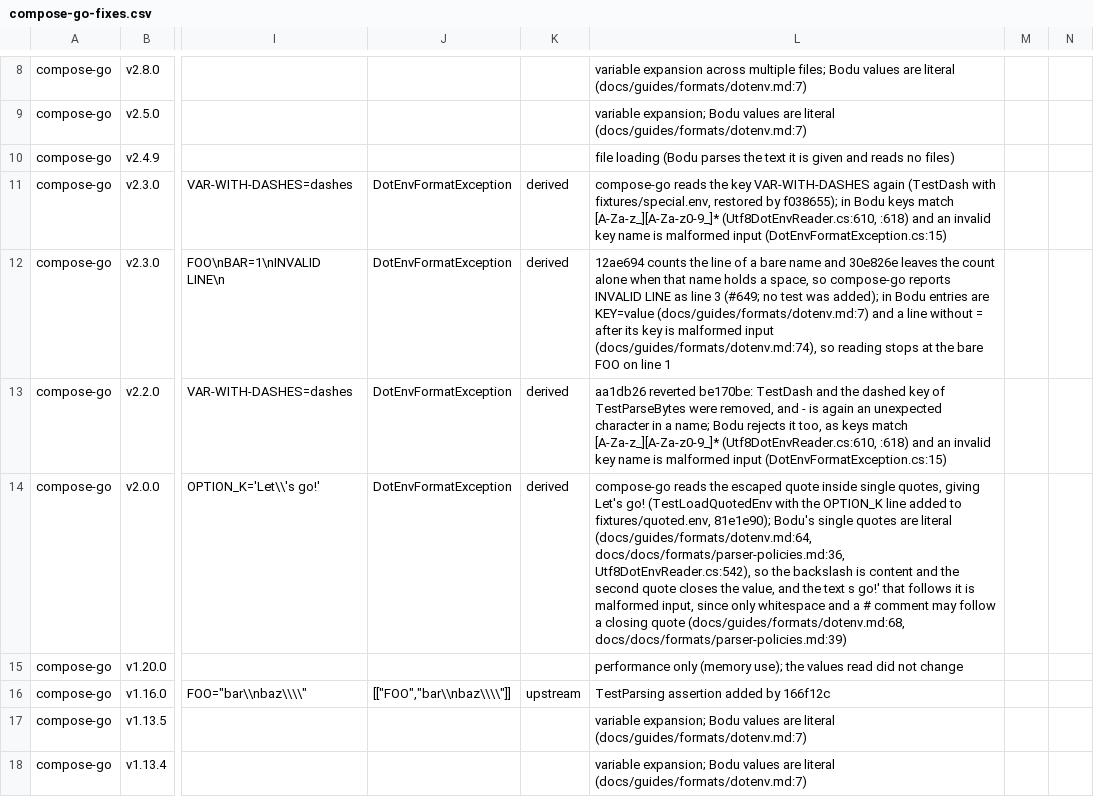
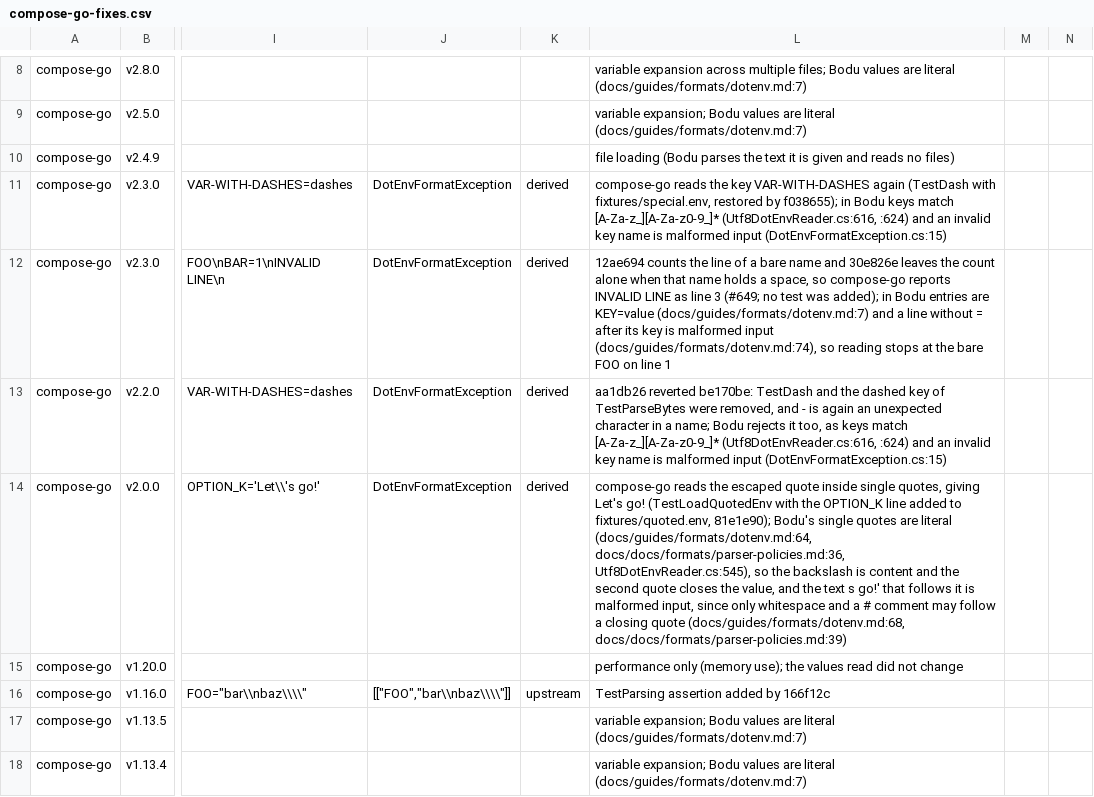
Before and after one commit to bslater/bodu, a CSV file: corpus/dotenv/fixes/compose-go-fixes.csv, drawn as a sheet; only a part is shown, gaps mark what is left out; the diff covers the shown part only; the diff names each change by its address in the sheet, - before the commit and + after, or states it on an @@ line.

```diff
--- a/corpus/dotenv/fixes/compose-go-fixes.csv
+++ b/corpus/dotenv/fixes/compose-go-fixes.csv
-L11: …match [A-Za-z_][A-Za-z0-9_]* (Utf8DotEnvReader.cs:610, :618) and an…
+L11: …match [A-Za-z_][A-Za-z0-9_]* (Utf8DotEnvReader.cs:616, :624) and an…
-L13: …match [A-Za-z_][A-Za-z0-9_]* (Utf8DotEnvReader.cs:610, :618) and an…
+L13: …match [A-Za-z_][A-Za-z0-9_]* (Utf8DotEnvReader.cs:616, :624) and an…
-L14: …(docs/guides/formats/dotenv.md:64, docs/docs/formats/parser-policies.md:36, Utf8DotEnvReader.cs:542), so the…
+L14: …(docs/guides/formats/dotenv.md:64, docs/docs/formats/parser-policies.md:36, Utf8DotEnvReader.cs:545), so the…
```
Also changed, not shown: 6 edited cells elsewhere in this file, corpus/dotenv/fixes/dotenv-node-fixes.csv, corpus/dotenv/fixes/godotenv-fixes.csv, 7 other files.
